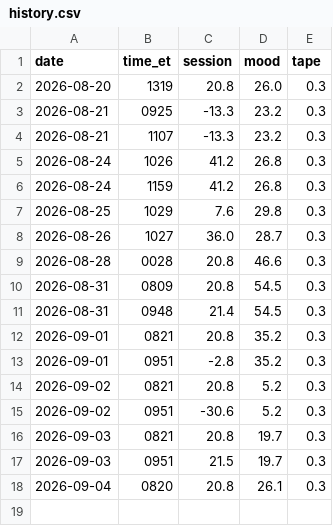
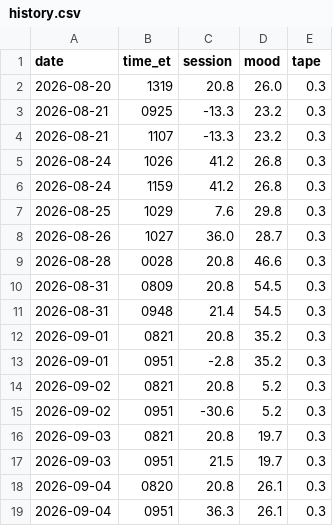
Before and after one commit to corevaultint/dial-data-relay, a CSV file: docs/history.csv, drawn as a sheet.

```diff
--- a/docs/history.csv
+++ b/docs/history.csv
@@ -18 +18,2 @@ date,time_et,session,mood,tape
 2026-09-04,0820,20.8,26.1,0.3
+2026-09-04,0951,36.3,26.1,0.3
```
Also changed, not shown: 4 other files.
